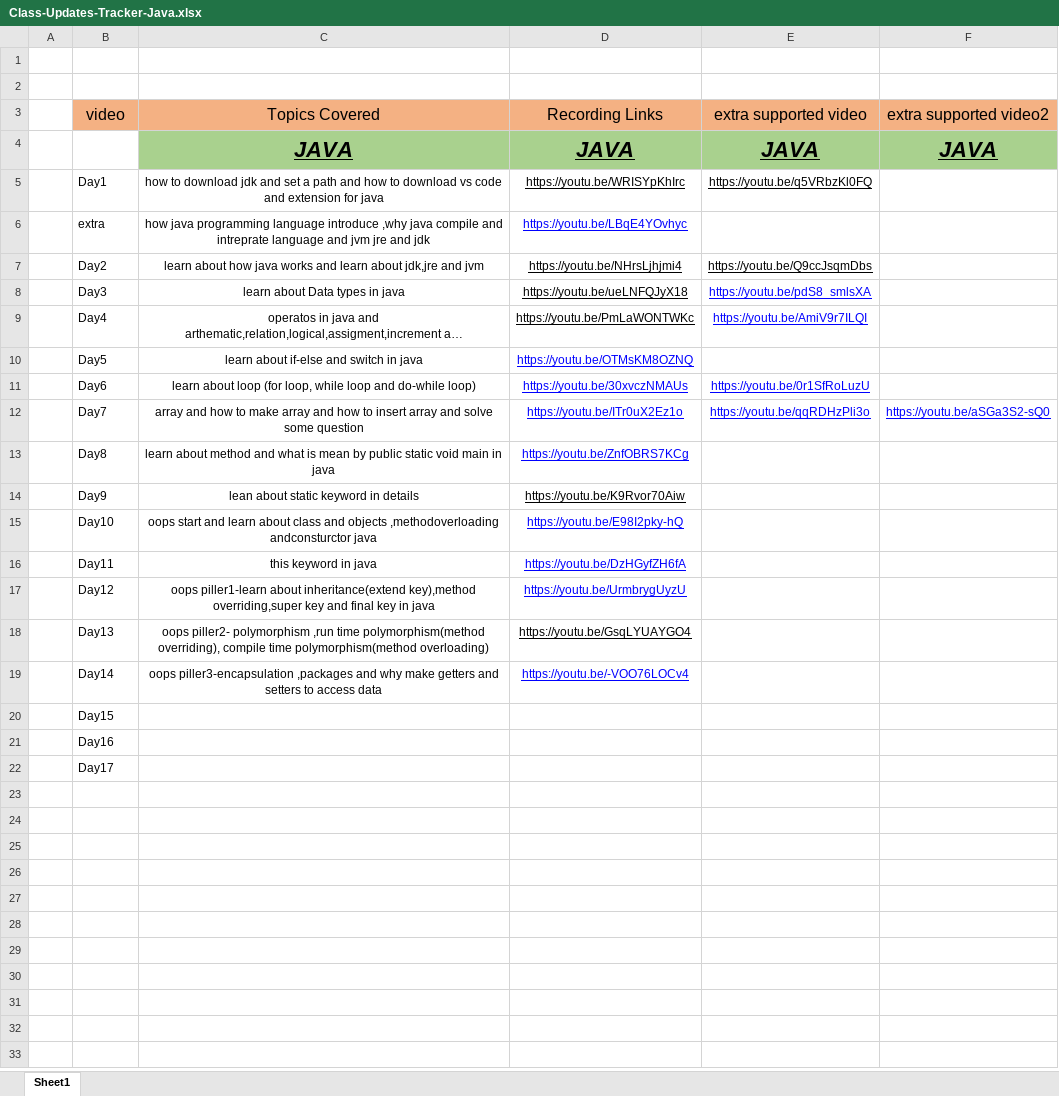
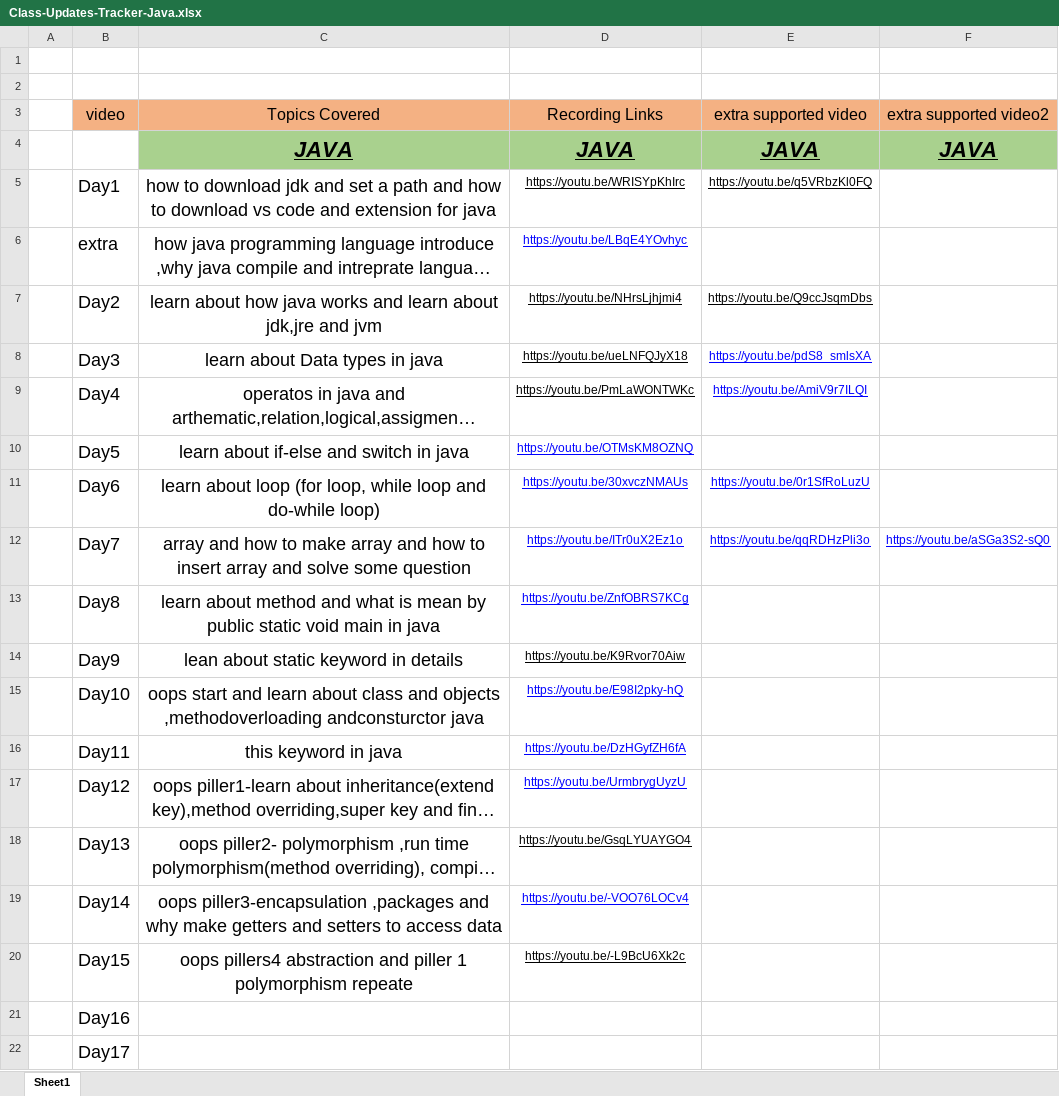
Before and after one commit to Amanchaudary/java-learn, an Excel workbook: Class-Updates-Tracker-Java.xlsx, sheet Sheet1, drawn as a sheet; long unchanged cells end in …; values as stored, in another font and other column widths than the file's, no borders; the diff names each change by its address in the sheet, - before the commit and + after, or states it on an @@ line.

Commit message:
piller 4 abstract class and interface be leaned

```diff
--- a/Class-Updates-Tracker-Java.xlsx (sheet Sheet1)
+++ b/Class-Updates-Tracker-Java.xlsx (sheet Sheet1)
@@ B5:C19 text size: larger @@
@@ B20:B22 text size: larger @@
-C20 (Topics Covered): (empty)
+C20 (Topics Covered): oops pillers4 abstraction and piller 1 polymorphism repeate
-D20 (Recording Links): (empty)
+D20 (Recording Links): https://youtu.be/-L9BcU6Xk2c
```
Also changed, not shown: 3 other files.
